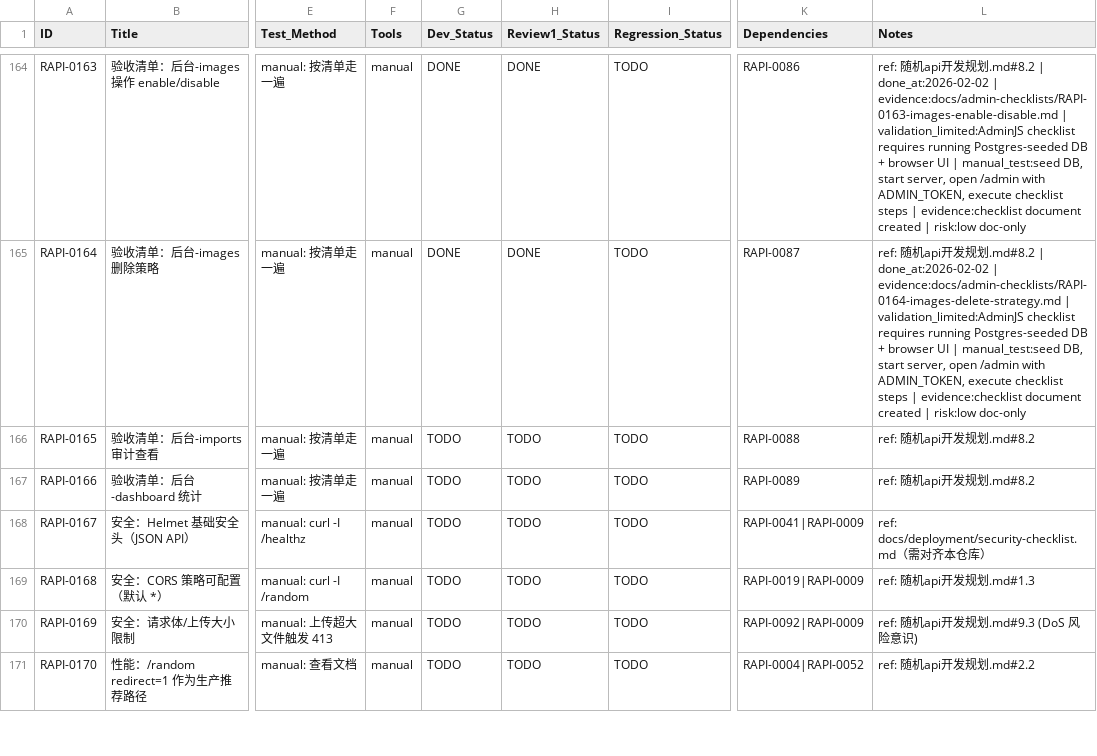
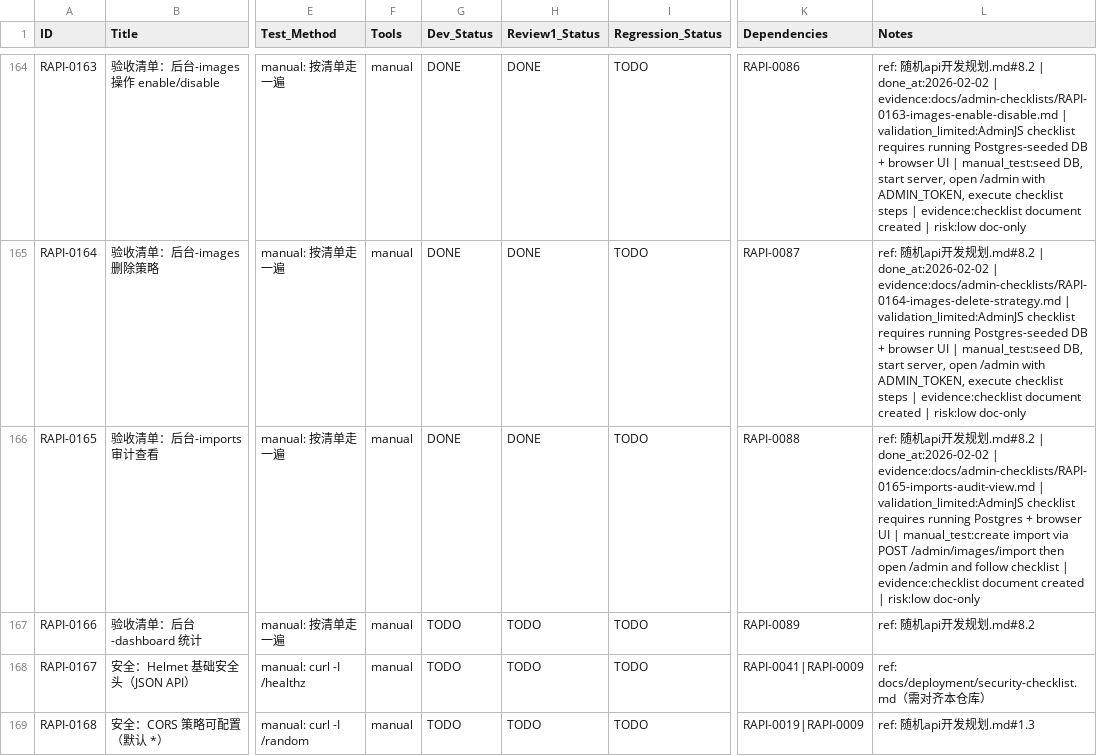
Before and after one commit to inliver233/Random-Pixiv-img-api, a CSV file: issues/2026-01-31_19-36-13-random-anime-image-api.csv, drawn as a sheet; only a part is shown, gaps mark what is left out; the shorter side is filled out with more unchanged rows; the diff names each change by its address in the sheet, - before the commit and + after, or states it on an @@ line.

Commit message:
[RAPI-0165] 验收清单：后台-imports 审计查看

```diff
--- a/issues/2026-01-31_19-36-13-random-anime-image-api.csv
+++ b/issues/2026-01-31_19-36-13-random-anime-image-api.csv
-G166 (Dev_Status): TODO
+G166 (Dev_Status): DONE
-H166 (Review1_Status): TODO
+H166 (Review1_Status): DONE
-L166 (Notes): …发规划.md#8.2
+L166 (Notes): …发规划.md#8.2 | done_at:2026-02-02 | evidence:docs/admin-checklists/RAPI-0165-imports-audit-view.md | validation_limited:AdminJS checklist requires running Postgres + browser UI | manual_test:create import via POST /admin/images/import then open /admin and follow checklist | evidence:checklist document created | risk:low doc-only
```
Also changed, not shown: 1 other file.
